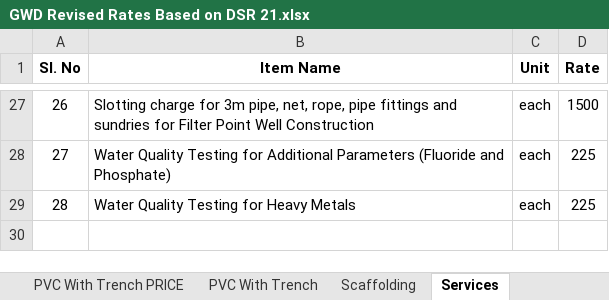
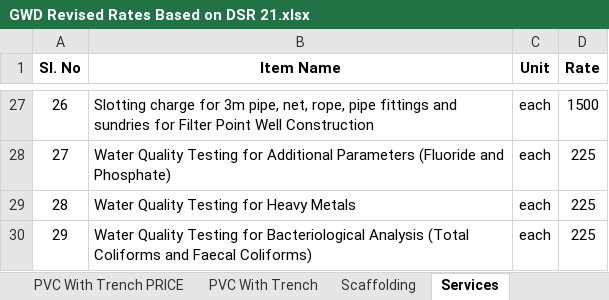
Before and after one commit to manulapulga/estimate-drafter, an Excel workbook: Side Bar Files/GWD Data/GWD Revised Rates Based on DSR 21.xlsx, sheet Services, drawn as a sheet; only a part is shown, gaps mark what is left out; values as stored, in another font and other column widths than the file's, no borders; charts and pictures and table styles not drawn; the diff names each change by its address in the sheet, - before the commit and + after, or states it on an @@ line.

```diff
--- a/Side Bar Files/GWD Data/GWD Revised Rates Based on DSR 21.xlsx (sheet Services)
+++ b/Side Bar Files/GWD Data/GWD Revised Rates Based on DSR 21.xlsx (sheet Services)
+row 30: 29 | Water Quality Testing for Bacteriological Analysis (Total Coliforms and Faecal Coliforms) | each | 225
```
Also changed, not shown: sheet GWD DR Abstract, 2 other files.
